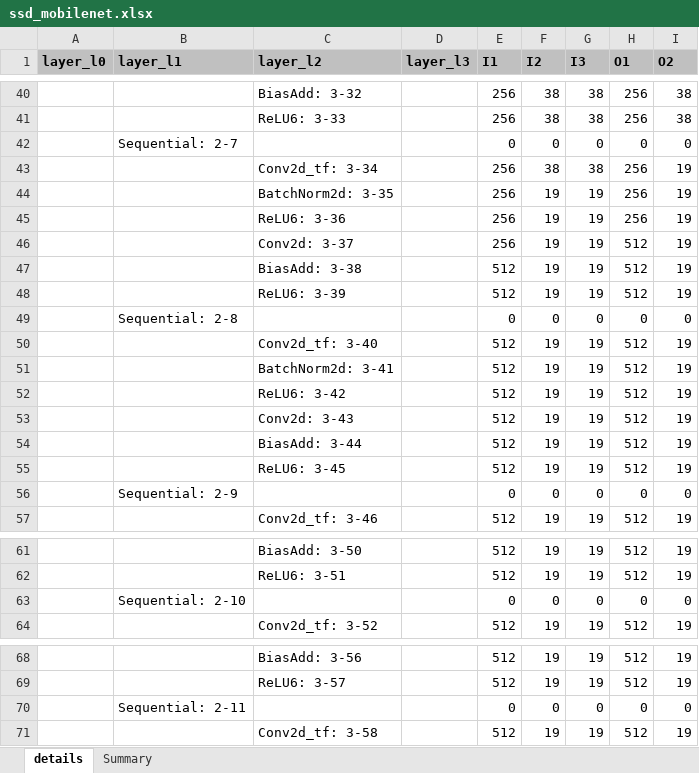
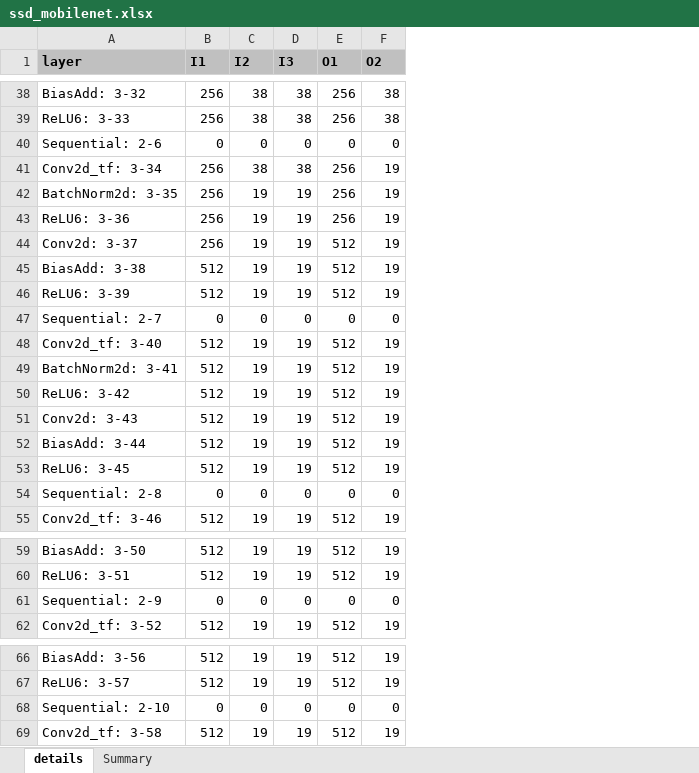
Before and after one commit to alexhegit/NNparser, an Excel workbook: outputs/torch/ssd_mobilenet.xlsx, sheet details, drawn as a sheet; only a part is shown, gaps mark what is left out; values as stored, in another font and other column widths than the file's, no borders; conditional formats not drawn; removed rows and columns are numbered as before the commit, all else as after; the diff covers the shown part only; the diff names each change by its address in the sheet, - before the commit and + after, or states it on an @@ line.

```diff
--- a/outputs/torch/ssd_mobilenet.xlsx (sheet details)
+++ b/outputs/torch/ssd_mobilenet.xlsx (sheet details)
-column A (layer_l0), empty
-column B (layer_l1), rows 42-56: Sequential: 2-7 |  |  |  |  |  |  | Sequential: 2-8 |  |  |  |  |  |  | Sequential: 2-9; row 63: Sequential: 2-10; row 70: Sequential: 2-11
-column D (layer_l3), empty
-A1: layer_l2
+A1: layer
-A40 (layer): (empty)
+A40 (layer): Sequential: 2-6
-A47 (layer): (empty)
+A47 (layer): Sequential: 2-7
-A54 (layer): (empty)
+A54 (layer): Sequential: 2-8
-A61 (layer): (empty)
+A61 (layer): Sequential: 2-9
-A68 (layer): (empty)
+A68 (layer): Sequential: 2-10
```
Also changed, not shown: 40 added rows, 2 removed rows and 8 edited cells elsewhere in this sheet, sheet Summary, 3 other files.
